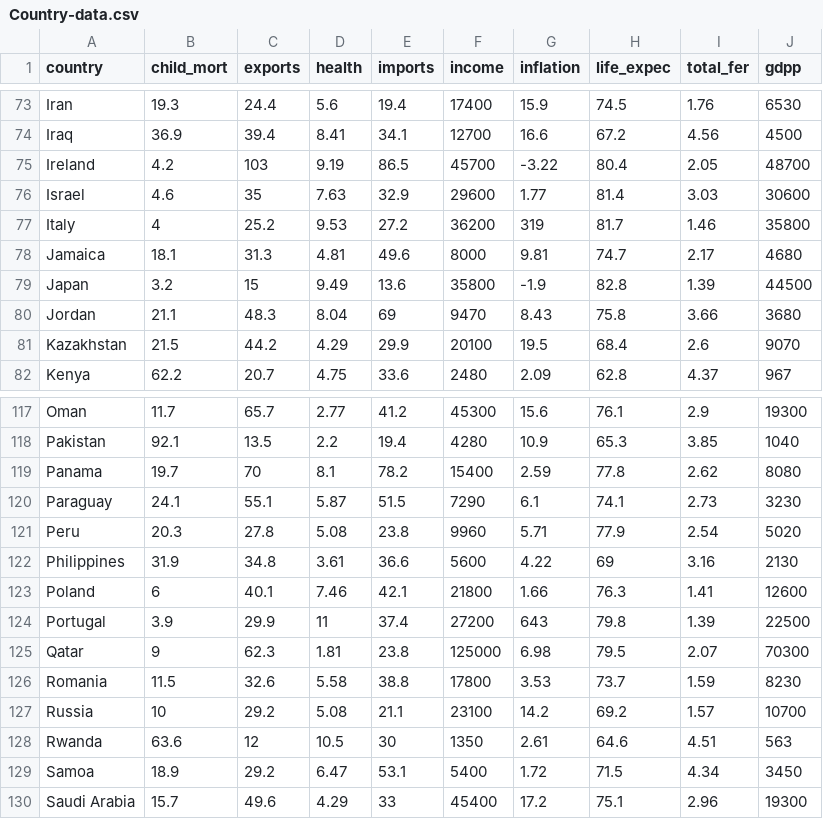
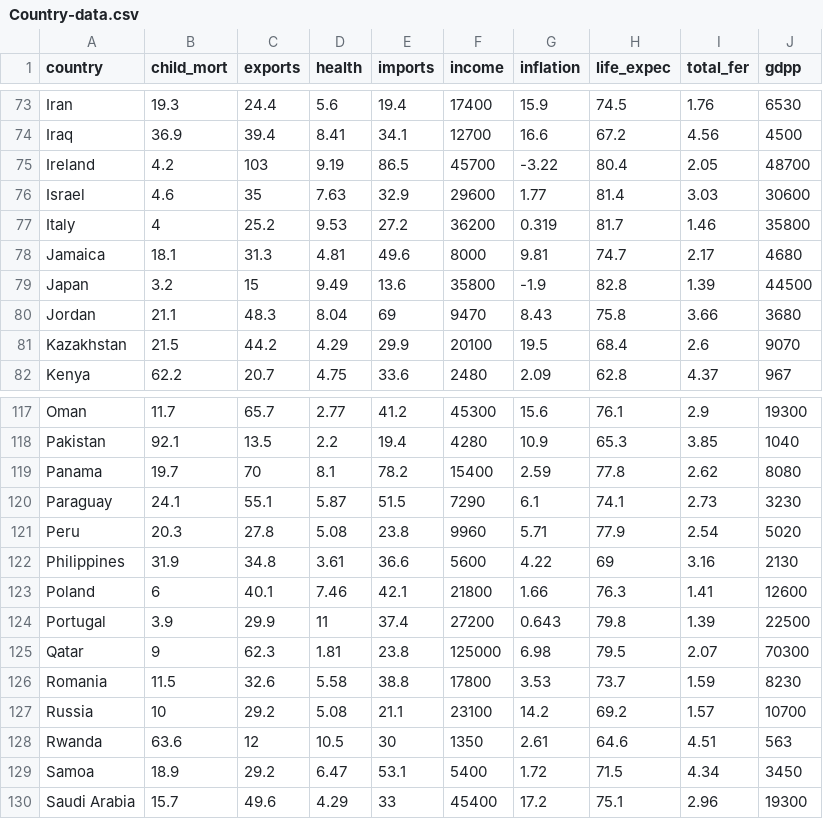
Before and after one commit to loki2009100/Tutor-John, a CSV file: Country-data.csv, drawn as a sheet; only a part is shown, gaps mark what is left out; the diff covers the shown part only.

```diff
--- a/Country-data.csv
+++ b/Country-data.csv
@@ -76,3 +76,3 @@ Ireland,4.2,103,9.19,86.5,45700,-3.22,80.4,2.05,48700
 Israel,4.6,35,7.63,32.9,29600,1.77,81.4,3.03,30600
-Italy,4,25.2,9.53,27.2,36200,319,81.7,1.46,35800
+Italy,4,25.2,9.53,27.2,36200,0.319,81.7,1.46,35800
 Jamaica,18.1,31.3,4.81,49.6,8000,9.81,74.7,2.17,4680
@@ -123,3 +123,3 @@ Philippines,31.9,34.8,3.61,36.6,5600,4.22,69,3.16,2130
 Poland,6,40.1,7.46,42.1,21800,1.66,76.3,1.41,12600
-Portugal,3.9,29.9,11,37.4,27200,643,79.8,1.39,22500
+Portugal,3.9,29.9,11,37.4,27200,0.643,79.8,1.39,22500
 Qatar,9,62.3,1.81,23.8,125000,6.98,79.5,2.07,70300
```
Also changed, not shown: 19 edited cells elsewhere in this file.
